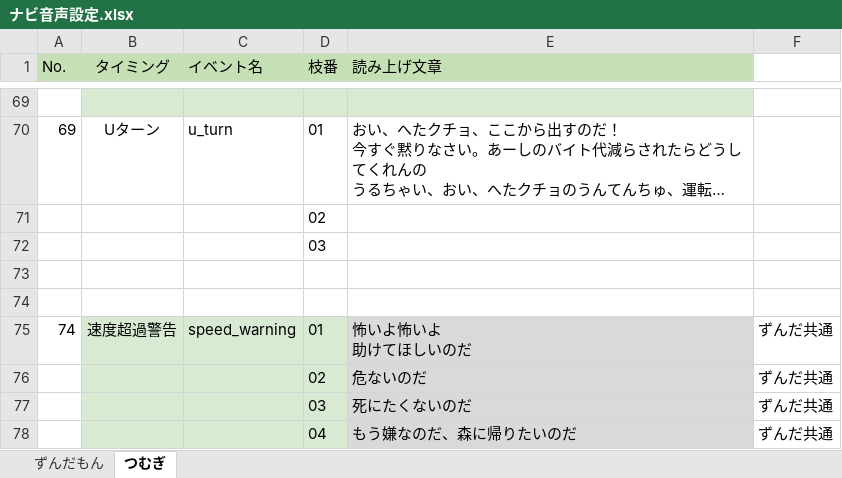
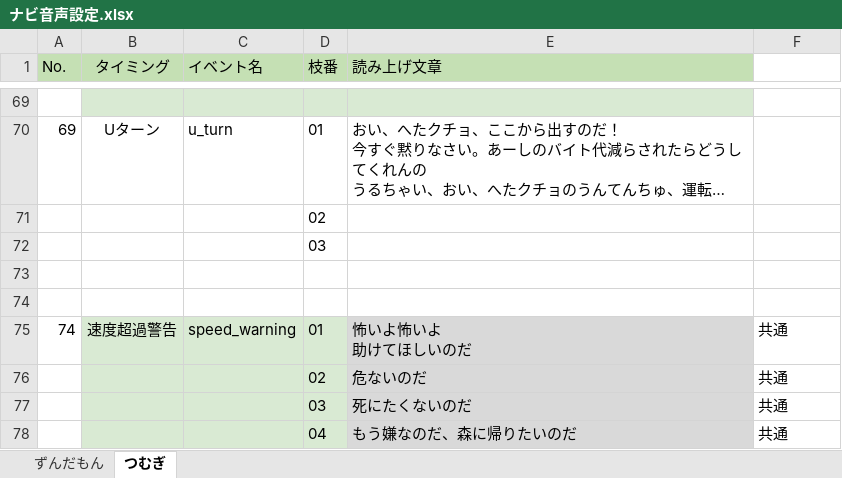
Before and after one commit to tacores/ets2_zunda_mod, an Excel workbook: material/navi/ナビ音声設定.xlsx, sheet つむぎ, drawn as a sheet; only a part is shown, gaps mark what is left out; long unchanged cells end in …; values as stored, in another font and other column widths than the file's, no borders; the diff covers the shown part only; the diff names each change by its address in the sheet, - before the commit and + after, or states it on an @@ line.

```diff
--- a/material/navi/ナビ音声設定.xlsx (sheet つむぎ)
+++ b/material/navi/ナビ音声設定.xlsx (sheet つむぎ)
-F75:F78: ずんだ共通
+F75:F78: 共通
```
Also changed, not shown: 22 edited cells elsewhere in this sheet, 15 other files.
